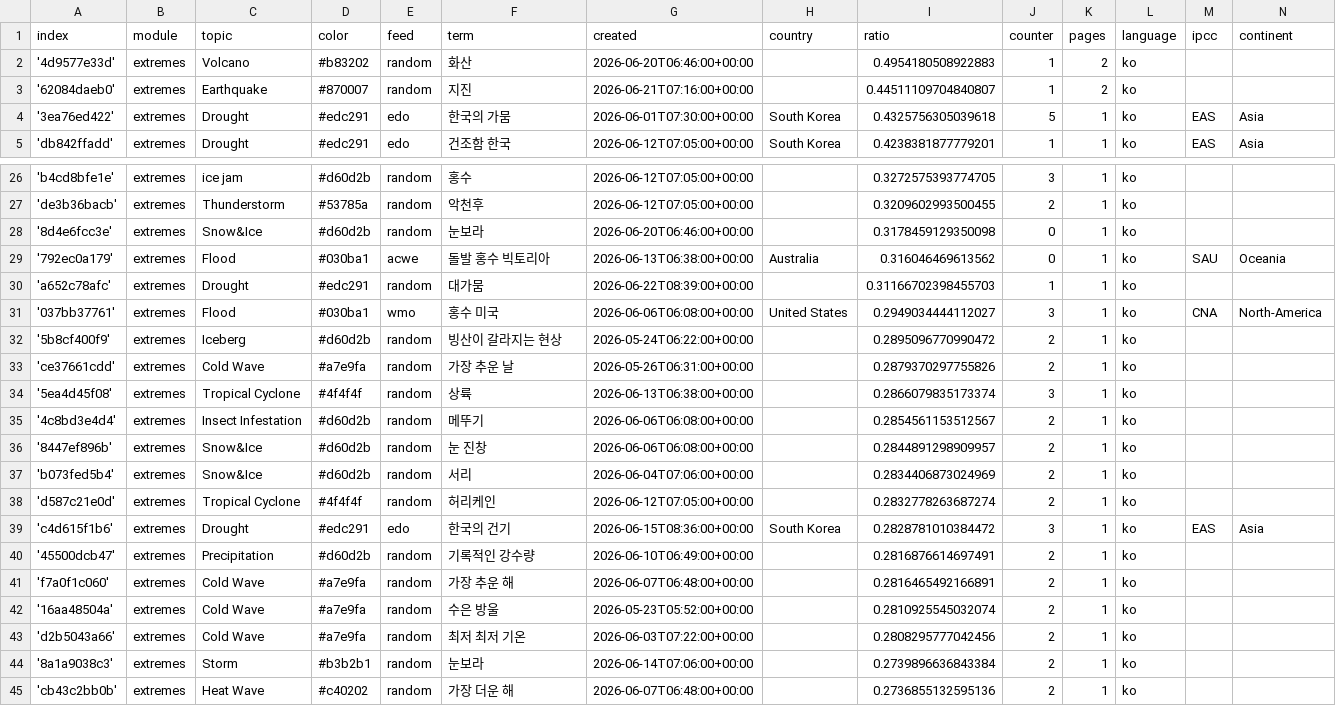
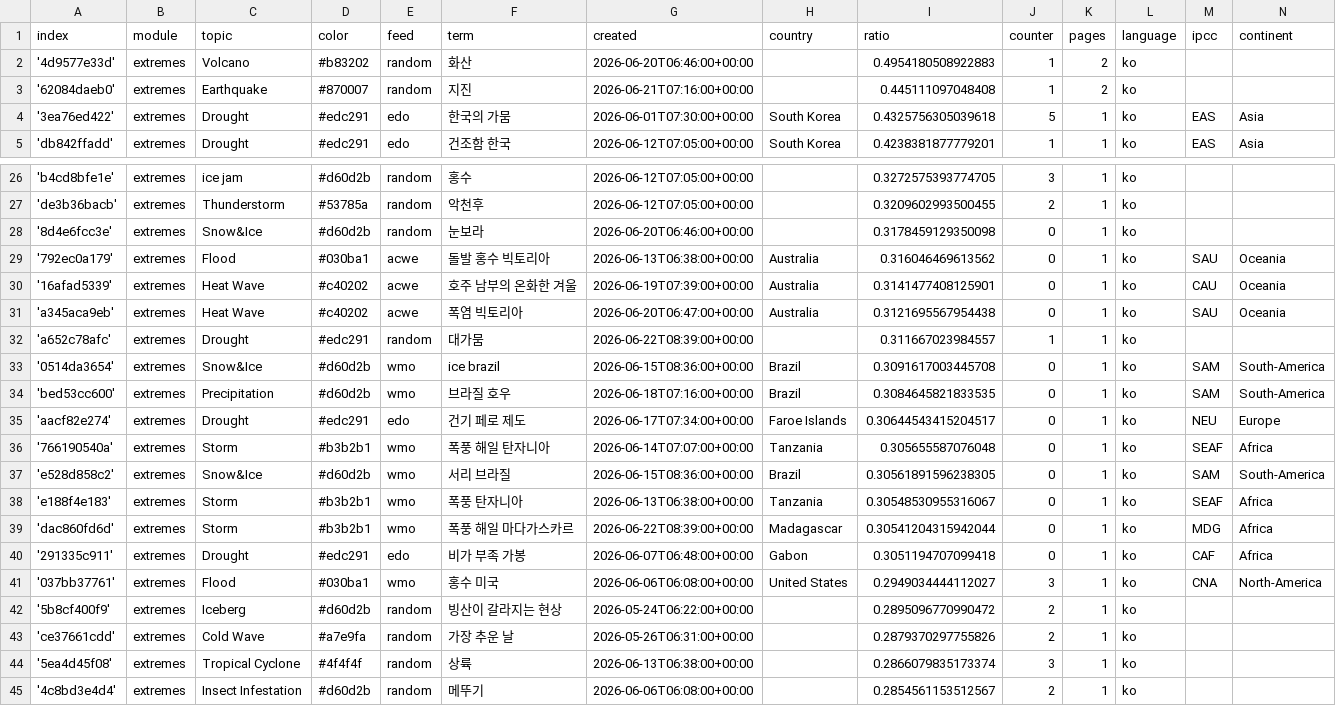
Before and after one commit to kamic-news/koreanExtremes, a CSV file: terms.csv, drawn as a sheet; only a part is shown, gaps mark what is left out; the shorter side is filled out with more unchanged rows.

Commit message:
Commit from GitHub Actions (import:0.0)

```diff
--- a/terms.csv
+++ b/terms.csv
@@ -2,3 +2,3 @@ index,module,topic,color,feed,term,created,country,ratio,counter,pages,language,
 '4d9577e33d',extremes,Volcano,#b83202,random,화산,2026-06-20T06:46:00+00:00,,0.4954180508922883,1,2,ko,,
-'62084daeb0',extremes,Earthquake,#870007,random,지진,2026-06-21T07:16:00+00:00,,0.44511109704840807,1,2,ko,,
+'62084daeb0',extremes,Earthquake,#870007,random,지진,2026-06-21T07:16:00+00:00,,0.445111097048408,1,2,ko,,
 '3ea76ed422',extremes,Drought,#edc291,edo,한국의 가뭄,2026-06-01T07:30:00+00:00,South Korea,0.4325756305039618,5,1,ko,EAS,Asia
@@ -29,3 +29,13 @@ index,module,topic,color,feed,term,created,country,ratio,counter,pages,language,
 '792ec0a179',extremes,Flood,#030ba1,acwe,돌발 홍수 빅토리아,2026-06-13T06:38:00+00:00,Australia,0.316046469613562,0,1,ko,SAU,Oceania
-'a652c78afc',extremes,Drought,#edc291,random,대가뭄,2026-06-22T08:39:00+00:00,,0.31166702398455703,1,1,ko,,
+'16afad5339',extremes,Heat Wave,#c40202,acwe,호주 남부의 온화한 겨울,2026-06-19T07:39:00+00:00,Australia,0.3141477408125901,0,1,ko,CAU,Oceania
+'a345aca9eb',extremes,Heat Wave,#c40202,acwe,폭염 빅토리아,2026-06-20T06:47:00+00:00,Australia,0.3121695567954438,0,1,ko,SAU,Oceania
+'a652c78afc',extremes,Drought,#edc291,random,대가뭄,2026-06-22T08:39:00+00:00,,0.311667023984557,1,1,ko,,
+'0514da3654',extremes,Snow&Ice,#d60d2b,wmo,ice brazil,2026-06-15T08:36:00+00:00,Brazil,0.3091617003445708,0,1,ko,SAM,South-America
+'bed53cc600',extremes,Precipitation,#d60d2b,wmo,브라질 호우,2026-06-18T07:16:00+00:00,Brazil,0.3084645821833535,0,1,ko,SAM,South-America
+'aacf82e274',extremes,Drought,#edc291,edo,건기 페로 제도,2026-06-17T07:34:00+00:00,Faroe Islands,0.30644543415204517,0,1,ko,NEU,Europe
+'766190540a',extremes,Storm,#b3b2b1,wmo,폭풍 해일 탄자니아,2026-06-14T07:07:00+00:00,Tanzania,0.305655587076048,0,1,ko,SEAF,Africa
+'e528d858c2',extremes,Snow&Ice,#d60d2b,wmo,서리 브라질,2026-06-15T08:36:00+00:00,Brazil,0.30561891596238305,0,1,ko,SAM,South-America
+'e188f4e183',extremes,Storm,#b3b2b1,wmo,폭풍 탄자니아,2026-06-13T06:38:00+00:00,Tanzania,0.30548530955316067,0,1,ko,SEAF,Africa
+'dac860fd6d',extremes,Storm,#b3b2b1,wmo,폭풍 해일 마다가스카르,2026-06-22T08:39:00+00:00,Madagascar,0.30541204315942044,0,1,ko,MDG,Africa
+'291335c911',extremes,Drought,#edc291,edo,비가 부족 가봉,2026-06-07T06:48:00+00:00,Gabon,0.3051194707099418,0,1,ko,CAF,Africa
 '037bb37761',extremes,Flood,#030ba1,wmo,홍수 미국,2026-06-06T06:08:00+00:00,United States,0.2949034444112027,3,1,ko,CNA,North-America
```
